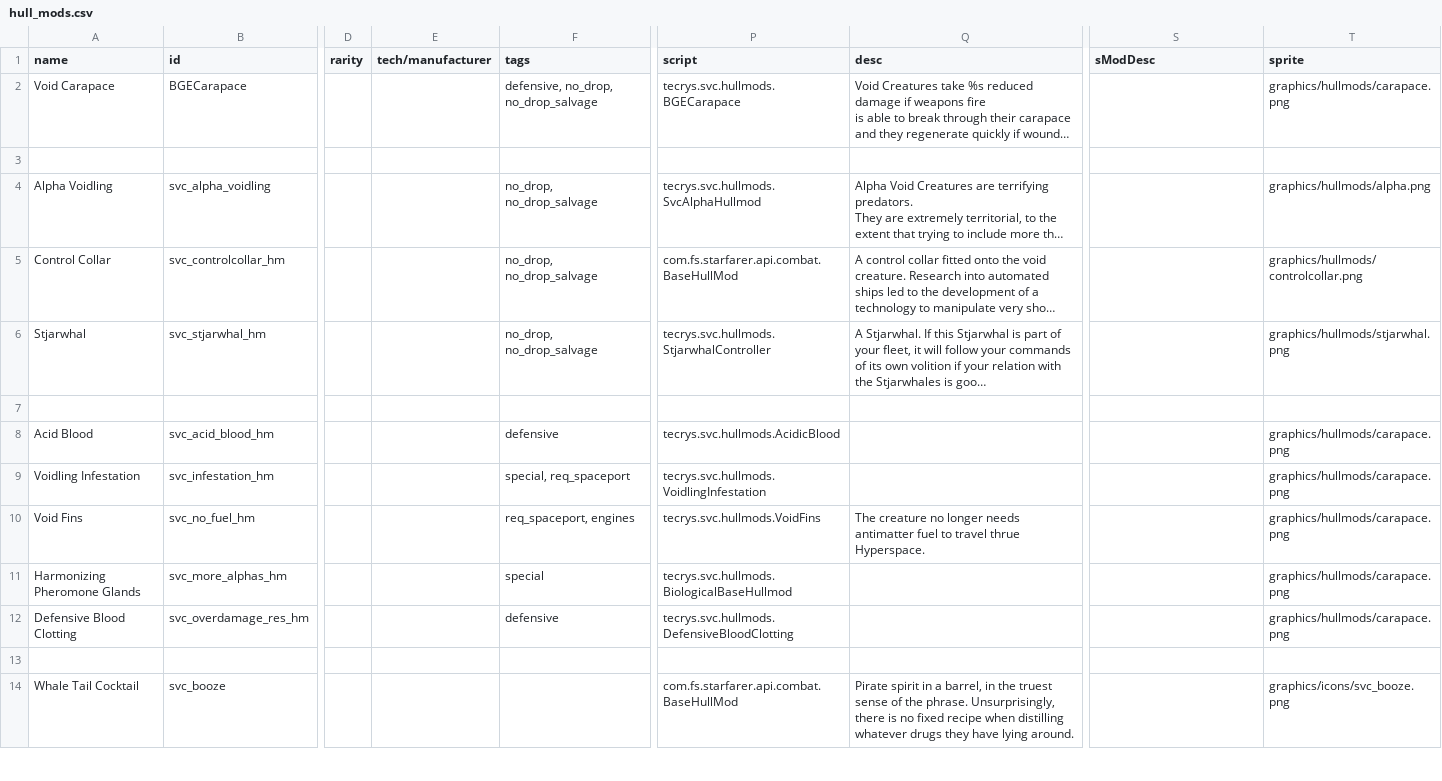
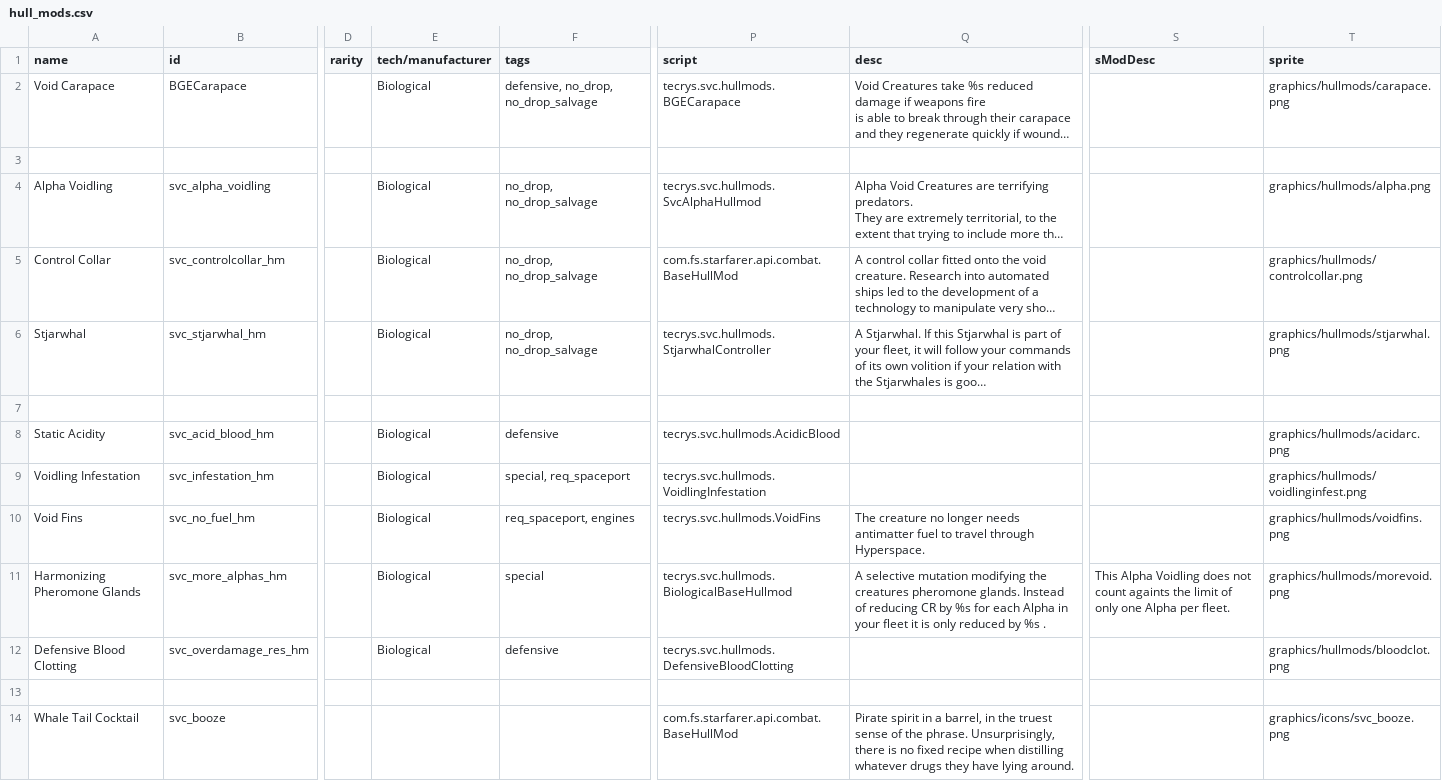
Before and after one commit to DesperatePeter/starsector-symbiotic-void-creatures, a CSV file: data/hullmods/hull_mods.csv, drawn as a sheet; only a part is shown, gaps mark what is left out; long unchanged cells end in …; the diff names each change by its address in the sheet, - before the commit and + after, or states it on an @@ line.

Commit message:
feat: hullmod icons

```diff
--- a/data/hullmods/hull_mods.csv
+++ b/data/hullmods/hull_mods.csv
-E2 (tech/manufacturer): (empty)
+E2 (tech/manufacturer): Biological
-E4:E6 (tech/manufacturer): (empty)
+E4:E6 (tech/manufacturer): Biological
-A8 (name): Acid Blood
+A8 (name): Static Acidity
-E8:E12 (tech/manufacturer): (empty)
+E8:E12 (tech/manufacturer): Biological
-T8 (sprite): graphics/hullmods/carapace.png
+T8 (sprite): graphics/hullmods/acidarc.png
-T9 (sprite): graphics/hullmods/carapace.png
+T9 (sprite): graphics/hullmods/voidlinginfest.png
-Q10 (desc): …to travel thrue Hyperspace.
+Q10 (desc): …to travel through Hyperspace.
-T10 (sprite): graphics/hullmods/carapace.png
+T10 (sprite): graphics/hullmods/voidfins.png
-Q11 (desc): (empty)
+Q11 (desc): A selective mutation modifying the creatures pheromone glands. Instead of reducing CR by %s for each Alpha in your fleet it is only reduced by %s .
-S11 (sModDesc): (empty)
+S11 (sModDesc): This Alpha Voidling does not count againts the limit of only one Alpha per fleet.
-T11 (sprite): graphics/hullmods/carapace.png
+T11 (sprite): graphics/hullmods/morevoid.png
-T12 (sprite): graphics/hullmods/carapace.png
+T12 (sprite): graphics/hullmods/bloodclot.png
```
Also changed, not shown: data/weapons/weapon_data.csv, 7 other files.
